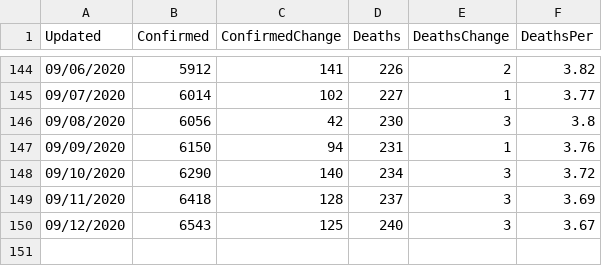
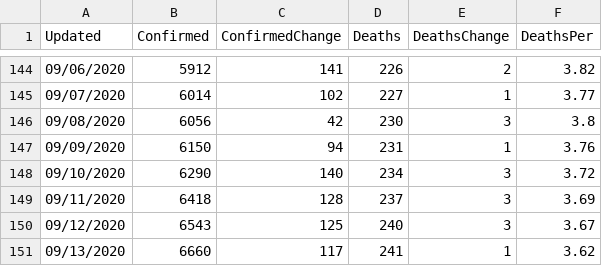
Before and after one commit to paulogs/Covid19_Data, a CSV file: DataFiles/chaco_cal_data.csv, drawn as a sheet; only a part is shown, gaps mark what is left out; the diff names each change by its address in the sheet, - before the commit and + after, or states it on an @@ line.

```diff
--- a/DataFiles/chaco_cal_data.csv
+++ b/DataFiles/chaco_cal_data.csv
+row 151: 09/13/2020 | 6660 | 117 | 241 | 1 | 3.62
```
Also changed, not shown: DataFiles/ArgCountry_cal_data.csv, DataFiles/ArgCountry_raw_data.csv, 15 other files.
